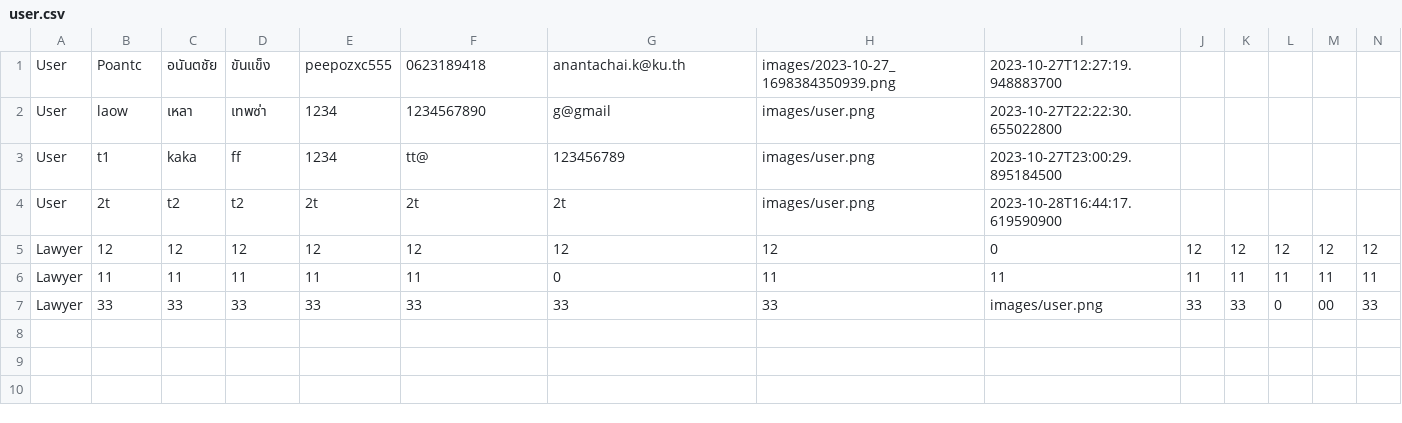
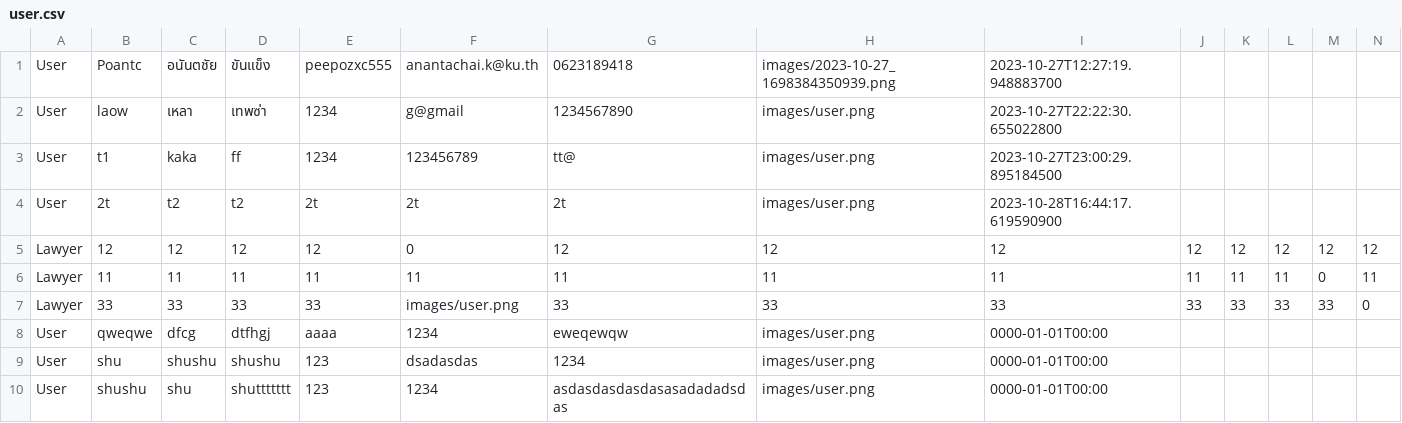
Before and after one commit to Anantachaipo/SA_Project, a CSV file: file_csv/user.csv, drawn as a sheet; only a part is shown; rows hold the shown columns only; the diff names each change by its address in the sheet, - before the commit and + after, or states it on an @@ line.

```diff
--- a/file_csv/user.csv
+++ b/file_csv/user.csv
-F1: 0623189418
+F1: anantachai.k@ku.th
-G1: anantachai.k@ku.th
+G1: 0623189418
-F2: 1234567890
+F2: g@gmail
-G2: g@gmail
+G2: 1234567890
-F3: tt@
+F3: 123456789
-G3: 123456789
+G3: tt@
-F5: 12
+F5: 0
-I5: 0
+I5: 12
-G6: 0
+G6: 11
-M6: 11
+M6: 0
-F7: 33
+F7: images/user.png
-I7: images/user.png
+I7: 33
-L7: 0
+L7: 33
-M7: 00
+M7: 33
-N7: 33
+N7: 0
+row 8: User | qweqwe | dfcg | dtfhgj | aaaa | 1234 | eweqewqw | images/user.png | 0000-01-01T00:00
+row 9: User | shu | shushu | shushu | 123 | dsadasdas | 1234 | images/user.png | 0000-01-01T00:00
+row 10: User | shushu | shu | shuttttttt | 123 | 1234 | asdasdasdasdasasadadadsdas | images/user.png | 0000-01-01T00:00
```
Also changed, not shown: 7 other files.
